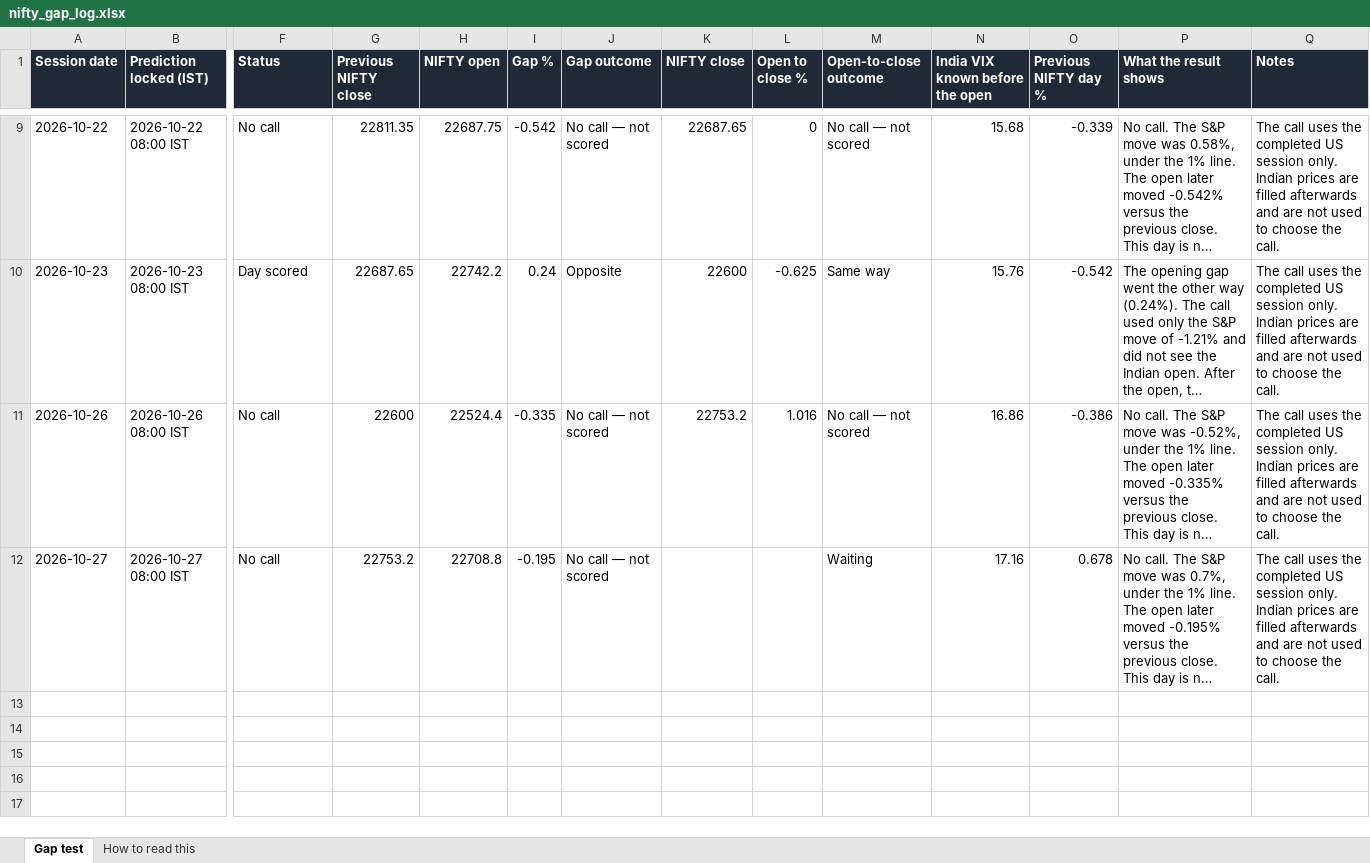
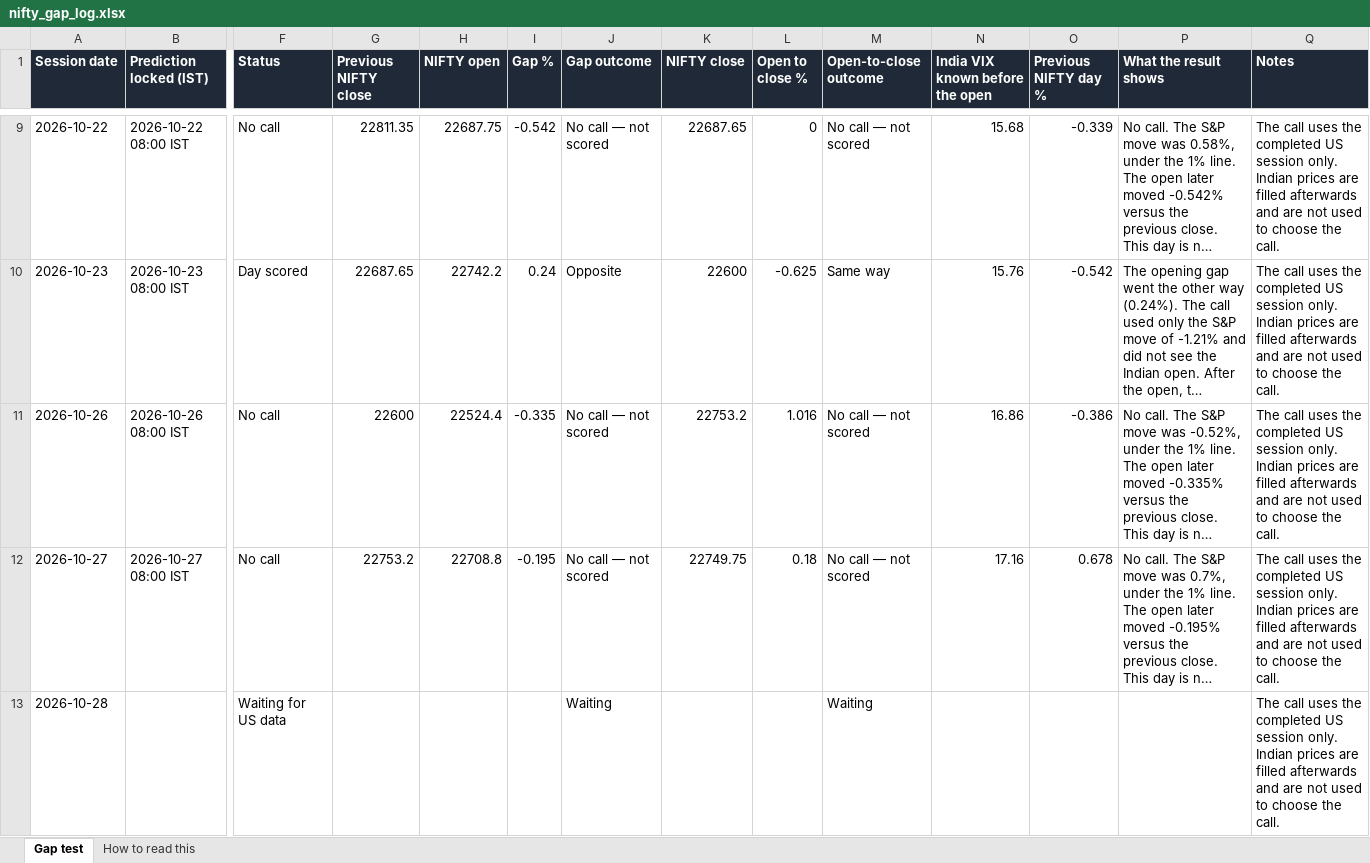
Before and after one commit to pankaj2816/nifty-gap-call, an Excel workbook: live_log/nifty_gap_log.xlsx, sheet Gap test, drawn as a sheet; only a part is shown, gaps mark what is left out; long unchanged cells end in …; values as stored, in another font and other column widths than the file's, no borders; rows hold the shown columns only; the diff names each change by its address in the sheet, - before the commit and + after, or states it on an @@ line.

Commit message:
Update the live gap log

```diff
--- a/live_log/nifty_gap_log.xlsx (sheet Gap test)
+++ b/live_log/nifty_gap_log.xlsx (sheet Gap test)
-K12 (NIFTY close): (empty)
+K12 (NIFTY close): 22749.75
-L12 (Open to close %): (empty)
+L12 (Open to close %): 0.18
-M12 (Open-to-close outcome): Waiting
+M12 (Open-to-close outcome): No call — not scored
+row 13: 2026-10-28 |  | Waiting for US data |  |  |  | Waiting |  |  | Waiting |  |  |  | The call uses the completed US session only. Indian prices are filled afterwards and are not used to choose the call.
```
Also changed, not shown: 4 other files.
